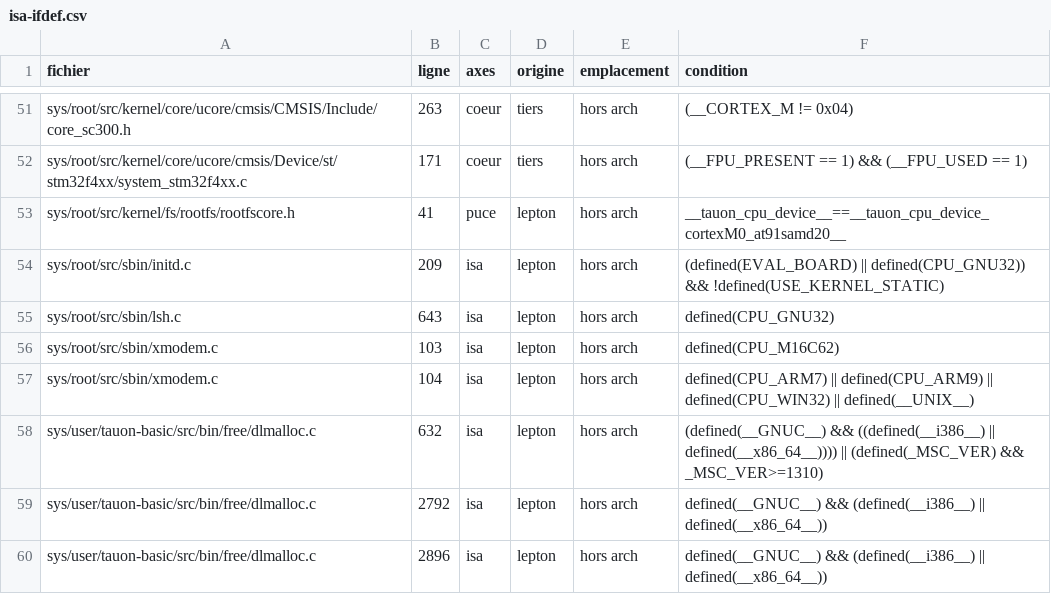
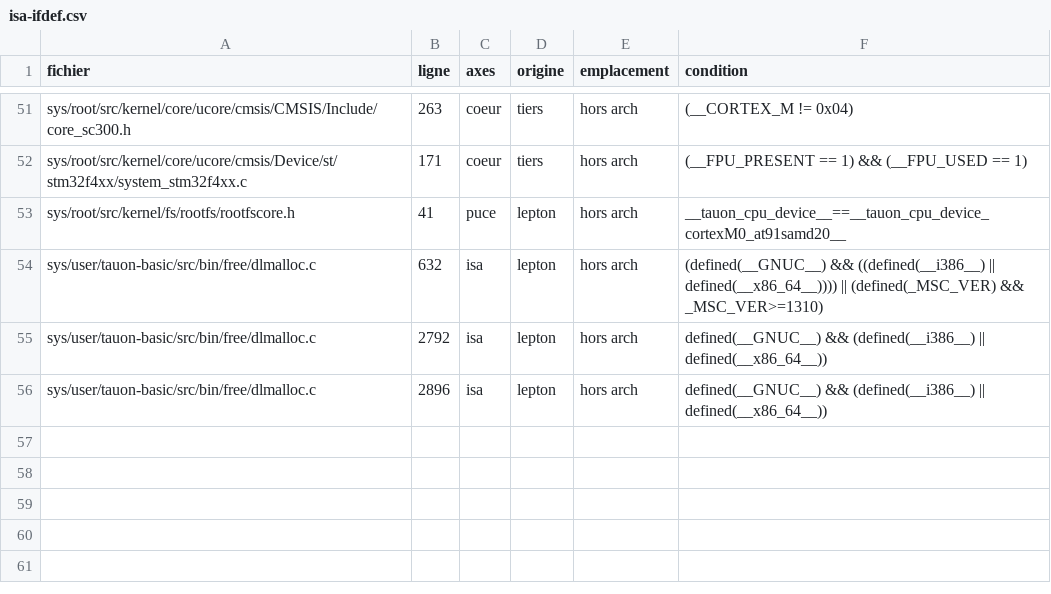
Before and after one commit to lepton-distribution/lepton-original-tree.scions, a CSV file: doc/migration/isa-ifdef.csv, drawn as a sheet; only a part is shown, gaps mark what is left out.

```diff
--- a/doc/migration/isa-ifdef.csv
+++ b/doc/migration/isa-ifdef.csv
@@ -53,6 +53,2 @@ sys/root/src/kernel/core/ucore/cmsis/Device/st/stm32f4xx/system_stm32f4xx.c,171,
 sys/root/src/kernel/fs/rootfs/rootfscore.h,41,puce,lepton,hors arch,__tauon_cpu_device__==__tauon_cpu_device_cortexM0_at91samd20__
-sys/root/src/sbin/initd.c,209,isa,lepton,hors arch,(defined(EVAL_BOARD) || defined(CPU_GNU32)) && !defined(USE_KERNEL_STATIC)
-sys/root/src/sbin/lsh.c,643,isa,lepton,hors arch,defined(CPU_GNU32)
-sys/root/src/sbin/xmodem.c,103,isa,lepton,hors arch,defined(CPU_M16C62)
-sys/root/src/sbin/xmodem.c,104,isa,lepton,hors arch,defined(CPU_ARM7) || defined(CPU_ARM9) || defined(CPU_WIN32) || defined(__UNIX__)
 sys/user/tauon-basic/src/bin/free/dlmalloc.c,632,isa,lepton,hors arch,(defined(__GNUC__) && ((defined(__i386__) || defined(__x86_64__)))) || (defined(_MSC_VER) && _MSC_VER>=1310)
```
Also changed, not shown: doc/migration/mass-compile.csv, 4 other files.
